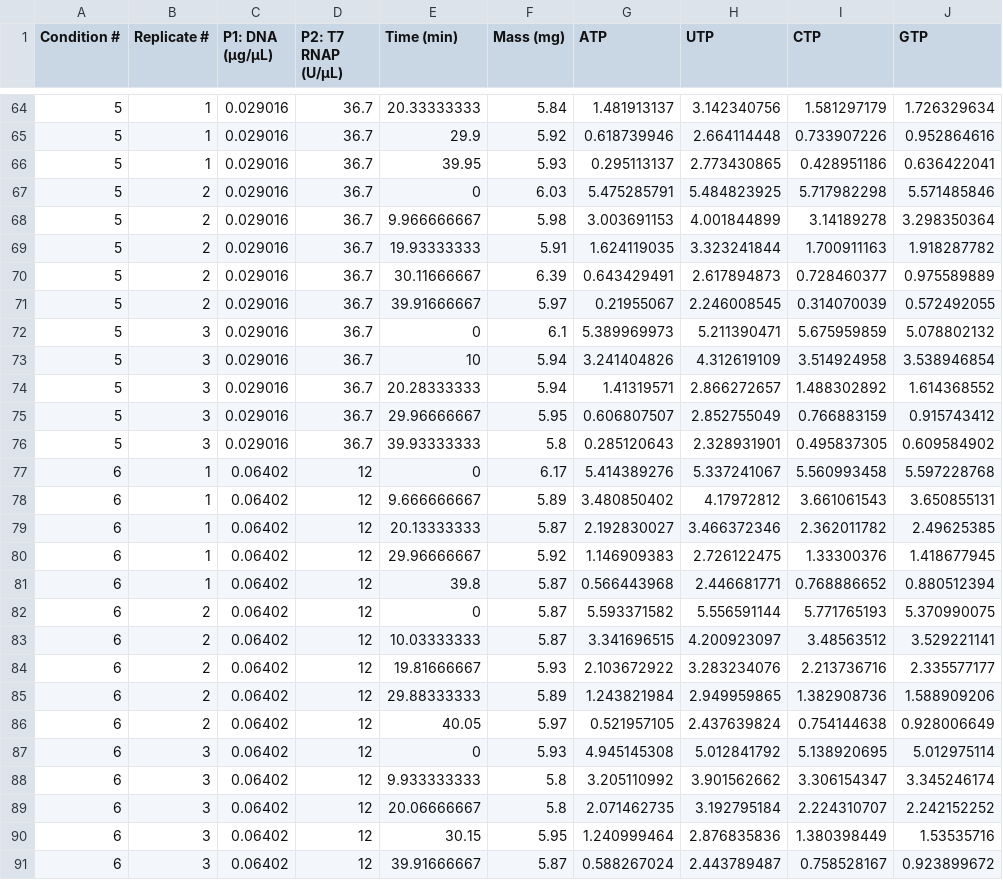
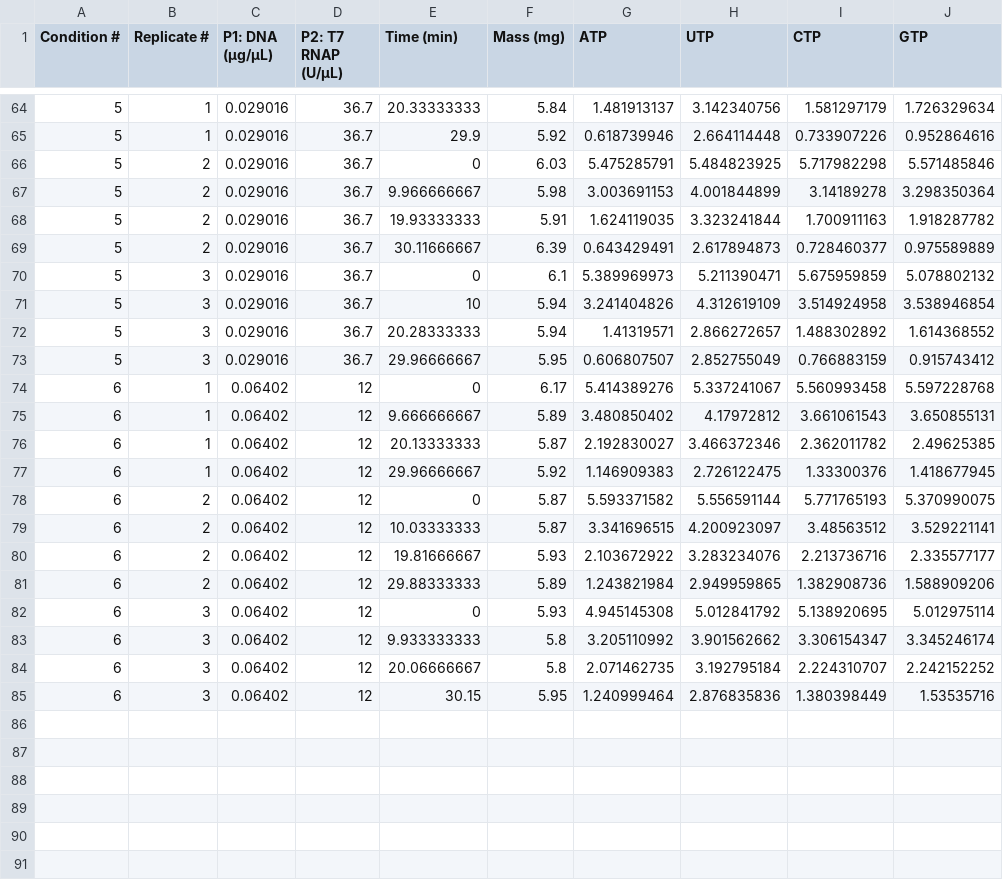
Before and after one commit to nathanmstover/IVTratelaw, a CSV file: data_processing/Data/EGFP/EGFPExperimentIE_Conditions.csv, drawn as a sheet; only a part is shown, gaps mark what is left out.

```diff
--- a/data_processing/Data/EGFP/EGFPExperimentIE_Conditions.csv
+++ b/data_processing/Data/EGFP/EGFPExperimentIE_Conditions.csv
@@ -65,3 +65,2 @@
 5,1,0.029016,36.7,29.9,5.92,0.618739946,2.664114448,0.733907226,0.952864616
-5,1,0.029016,36.7,39.95,5.93,0.295113137,2.773430865,0.428951186,0.636422041
 5,2,0.029016,36.7,0,6.03,5.475285791,5.484823925,5.717982298,5.571485846
@@ -70,3 +69,2 @@
 5,2,0.029016,36.7,30.11666667,6.39,0.643429491,2.617894873,0.728460377,0.975589889
-5,2,0.029016,36.7,39.91666667,5.97,0.21955067,2.246008545,0.314070039,0.572492055
 5,3,0.029016,36.7,0,6.1,5.389969973,5.211390471,5.675959859,5.078802132
@@ -75,3 +73,2 @@
 5,3,0.029016,36.7,29.96666667,5.95,0.606807507,2.852755049,0.766883159,0.915743412
-5,3,0.029016,36.7,39.93333333,5.8,0.285120643,2.328931901,0.495837305,0.609584902
 6,1,0.06402,12,0,6.17,5.414389276,5.337241067,5.560993458,5.597228768
@@ -80,3 +77,2 @@
 6,1,0.06402,12,29.96666667,5.92,1.146909383,2.726122475,1.33300376,1.418677945
-6,1,0.06402,12,39.8,5.87,0.566443968,2.446681771,0.768886652,0.880512394
 6,2,0.06402,12,0,5.87,5.593371582,5.556591144,5.771765193,5.370990075
@@ -85,3 +81,2 @@
 6,2,0.06402,12,29.88333333,5.89,1.243821984,2.949959865,1.382908736,1.588909206
-6,2,0.06402,12,40.05,5.97,0.521957105,2.437639824,0.754144638,0.928006649
 6,3,0.06402,12,0,5.93,4.945145308,5.012841792,5.138920695,5.012975114
@@ -90,2 +85 @@
 6,3,0.06402,12,30.15,5.95,1.240999464,2.876835836,1.380398449,1.53535716
-6,3,0.06402,12,39.91666667,5.87,0.588267024,2.443789487,0.758528167,0.923899672
```
Also changed, not shown: data_processing/Data/COVID/COVIDExperimentIE_Conditions.csv, data_processing/Data/Fluc/FlucALLExperimentIE_Conditions.csv, 6 other files.
